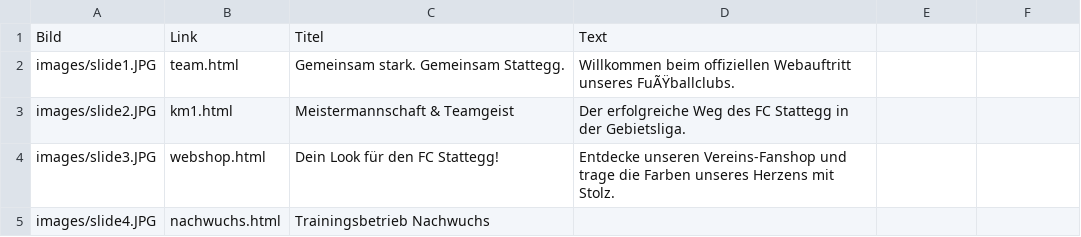
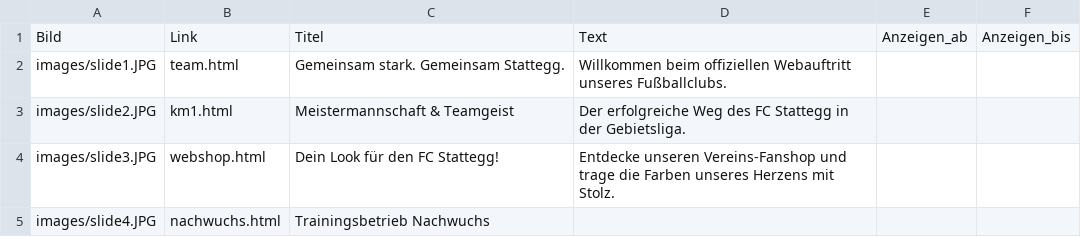
Before and after one commit to tweiss-1/fcstattegg, a CSV file: data/slideshow.csv, drawn as a sheet; the diff names each change by its address in the sheet, - before the commit and + after, or states it on an @@ line.

```diff
--- a/data/slideshow.csv
+++ b/data/slideshow.csv
-E1: (empty)
+E1: Anzeigen_ab
-F1: (empty)
+F1: Anzeigen_bis
-D2: …Webauftritt unseres FuÃŸballclubs.
+D2: …Webauftritt unseres Fußballclubs.
```
Also changed, not shown: data/downloads.csv, data/nachwuchs.csv, 4 other files.
